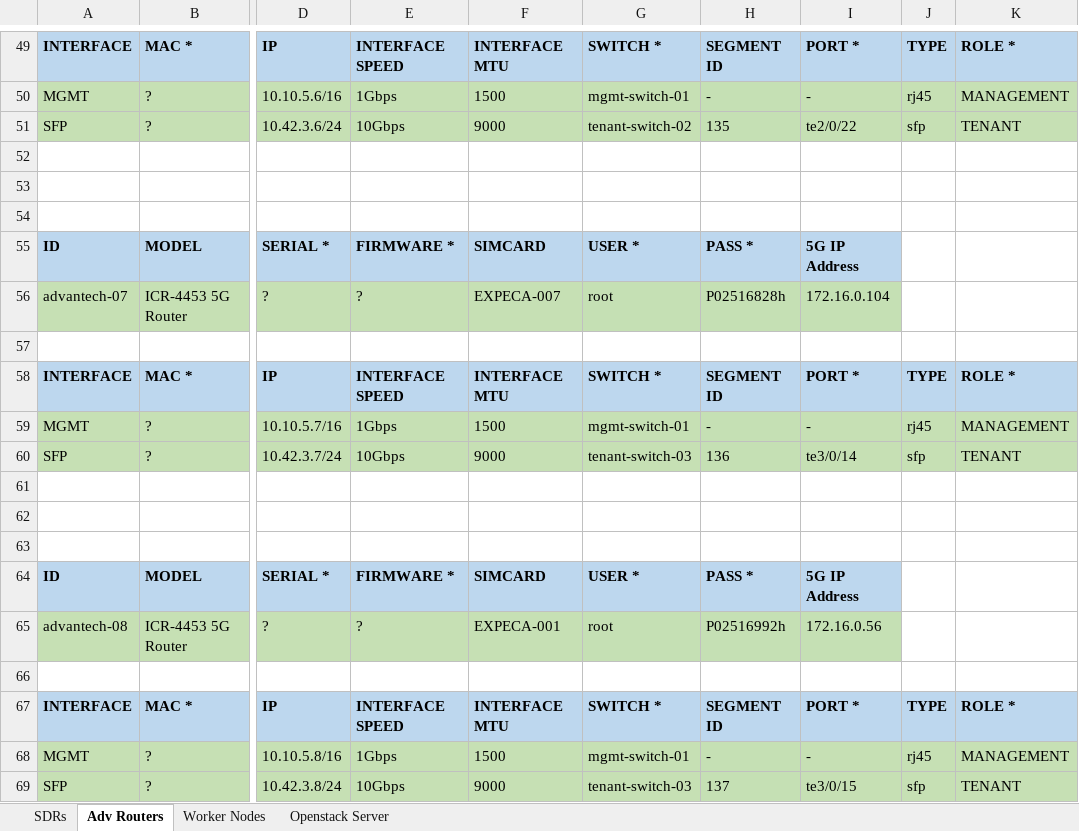
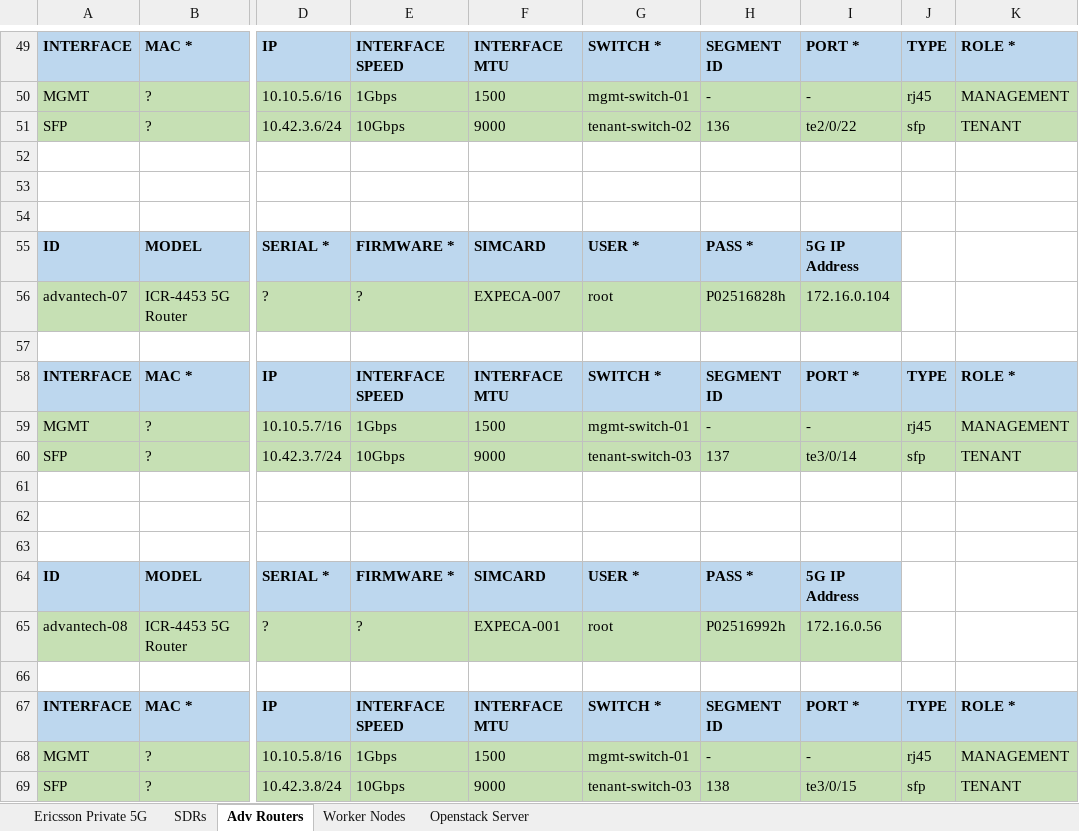
Before and after one commit to KTH-EXPECA/admin-tools, an Excel workbook: ExPECA-HW-Discovery.xlsx, sheet Adv Routers, drawn as a sheet; only a part is shown, gaps mark what is left out; values as stored, in another font and other column widths than the file's, no borders; the diff covers the shown part only; the diff names each change by its address in the sheet, - before the commit and + after, or states it on an @@ line.

```diff
--- a/ExPECA-HW-Discovery.xlsx (sheet Adv Routers)
+++ b/ExPECA-HW-Discovery.xlsx (sheet Adv Routers)
+sheet tab: Ericsson Private 5G
-H51: 135
+H51: 136
-H60: 136
+H60: 137
-H69: 137
+H69: 138
```
Also changed, not shown: 5 edited cells elsewhere in this sheet, sheet SDRs.
